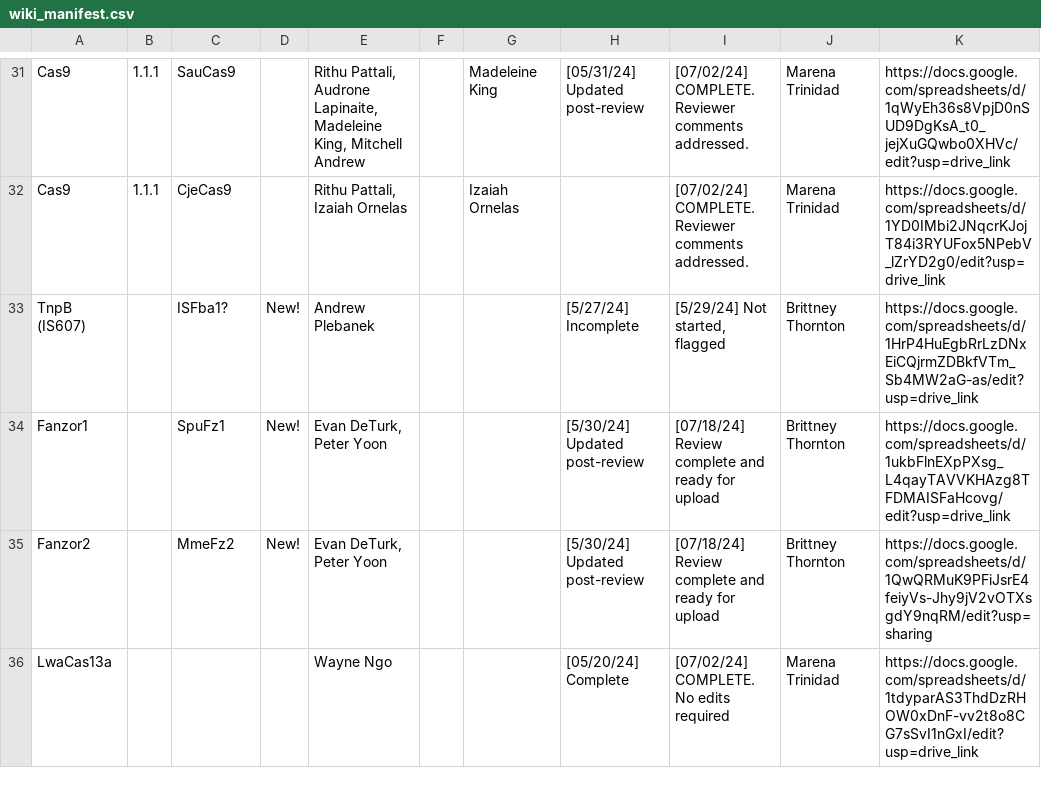
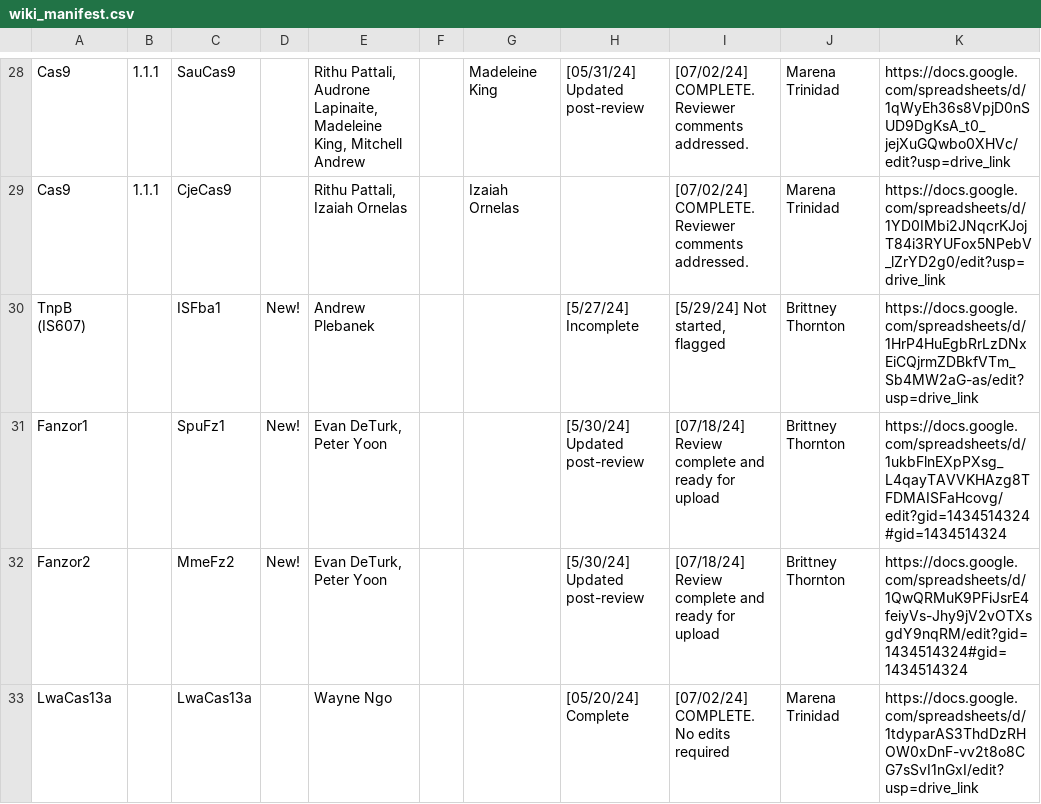
Before and after one commit to Doudna-lab/casPedia_website, a CSV file: background_data/wiki_manifest.csv, drawn as a sheet; only a part is shown, gaps mark what is left out; the diff covers the shown part only.

```diff
--- a/background_data/wiki_manifest.csv
+++ b/background_data/wiki_manifest.csv
@@ -32,5 +29,5 @@ Cas9,1.1.1,SauCas9,,"Rithu Pattali, Audrone Lapinaite, Madeleine King, Mitchell
 Cas9,1.1.1,CjeCas9,,"Rithu Pattali, Izaiah Ornelas",,Izaiah Ornelas ,,[07/02/24] COMPLETE. Reviewer comments addressed.,Marena Trinidad,https://docs.google.com/spreadsheets/d/1YD0IMbi2JNqcrKJojT84i3RYUFox5NPebV_lZrYD2g0/edit?usp=drive_link
-TnpB (IS607),,ISFba1?,New!,Andrew Plebanek,,,[5/27/24] Incomplete,"[5/29/24] Not started, flagged",Brittney Thornton,https://docs.google.com/spreadsheets/d/1HrP4HuEgbRrLzDNxEiCQjrmZDBkfVTm_Sb4MW2aG-as/edit?usp=drive_link
-Fanzor1,,SpuFz1,New!,"Evan DeTurk, Peter Yoon",,,[5/30/24] Updated post-review,[07/18/24] Review complete and ready for upload,Brittney Thornton,https://docs.google.com/spreadsheets/d/1ukbFlnEXpPXsg_L4qayTAVVKHAzg8TFDMAISFaHcovg/edit?usp=drive_link
-Fanzor2,,MmeFz2,New!,"Evan DeTurk, Peter Yoon",,,[5/30/24] Updated post-review,[07/18/24] Review complete and ready for upload,Brittney Thornton,https://docs.google.com/spreadsheets/d/1QwQRMuK9PFiJsrE4feiyVs-Jhy9jV2vOTXsgdY9nqRM/edit?usp=sharing
-LwaCas13a,,,,Wayne Ngo,,,[05/20/24] Complete,[07/02/24] COMPLETE. No edits required,Marena Trinidad,https://docs.google.com/spreadsheets/d/1tdyparAS3ThdDzRHOW0xDnF-vv2t8o8CG7sSvI1nGxI/edit?usp=drive_link
+TnpB (IS607),,ISFba1,New!,Andrew Plebanek,,,[5/27/24] Incomplete,"[5/29/24] Not started, flagged",Brittney Thornton,https://docs.google.com/spreadsheets/d/1HrP4HuEgbRrLzDNxEiCQjrmZDBkfVTm_Sb4MW2aG-as/edit?usp=drive_link
+Fanzor1,,SpuFz1,New!,"Evan DeTurk, Peter Yoon",,,[5/30/24] Updated post-review,[07/18/24] Review complete and ready for upload,Brittney Thornton,https://docs.google.com/spreadsheets/d/1ukbFlnEXpPXsg_L4qayTAVVKHAzg8TFDMAISFaHcovg/edit?gid=1434514324#gid=1434514324
+Fanzor2,,MmeFz2,New!,"Evan DeTurk, Peter Yoon",,,[5/30/24] Updated post-review,[07/18/24] Review complete and ready for upload,Brittney Thornton,https://docs.google.com/spreadsheets/d/1QwQRMuK9PFiJsrE4feiyVs-Jhy9jV2vOTXsgdY9nqRM/edit?gid=1434514324#gid=1434514324
+LwaCas13a,,LwaCas13a,,Wayne Ngo,,,[05/20/24] Complete,[07/02/24] COMPLETE. No edits required,Marena Trinidad,https://docs.google.com/spreadsheets/d/1tdyparAS3ThdDzRHOW0xDnF-vv2t8o8CG7sSvI1nGxI/edit?usp=drive_link
```
Also changed, not shown: 3 removed rows and 6 edited cells elsewhere in this file, background_data/caspedia_entry_list.csv, background_data/genomic_context_data.csv, 5 other files.
